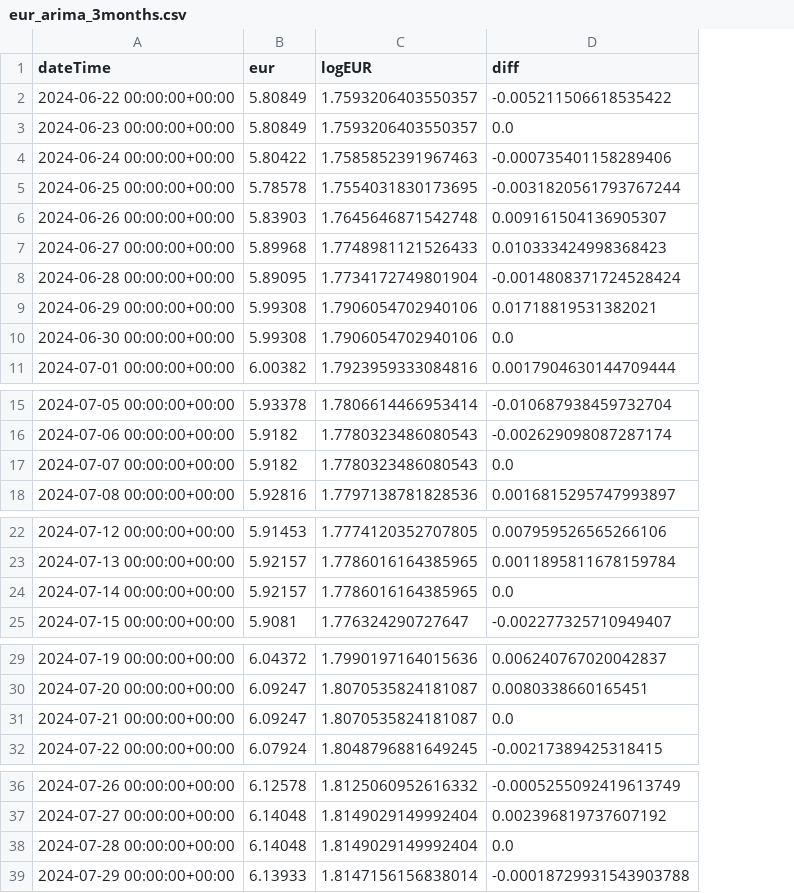
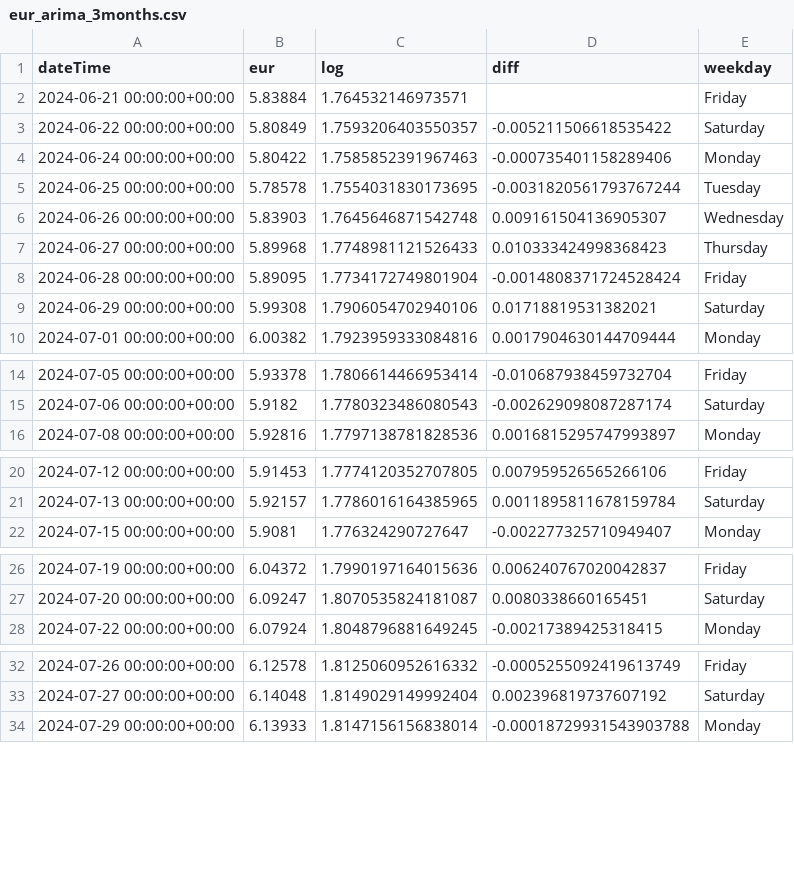
Before and after one commit to tassiaaccioly/rxchange, a CSV file: scripts/datasets/arima_ready/eur_arima_3months.csv, drawn as a sheet; only a part is shown, gaps mark what is left out; removed rows and columns are numbered as before the commit, all else as after; the diff covers the shown part only; the diff names each change by its address in the sheet, - before the commit and + after, or states it on an @@ line.

```diff
--- a/scripts/datasets/arima_ready/eur_arima_3months.csv
+++ b/scripts/datasets/arima_ready/eur_arima_3months.csv
+column E (weekday), rows 3-10: Saturday | Monday | Tuesday | Wednesday | Thursday | Friday | Saturday | Monday; rows 14-16: Friday | Saturday | Monday; rows 20-22: Friday | Saturday | Monday; rows 26-28: Friday | Saturday | Monday; rows 32-34: Friday | Saturday | Monday
-C1: logEUR
+C1: log
+row 2: 2024-06-21 00:00:00+00:00 | 5.83884 | 1.764532146973571 |  | Friday
-row 3: 2024-06-23 00:00:00+00:00 | 5.80849 | 1.7593206403550357 | 0.0
-row 10: 2024-06-30 00:00:00+00:00 | 5.99308 | 1.7906054702940106 | 0.0
-row 17: 2024-07-07 00:00:00+00:00 | 5.9182 | 1.7780323486080543 | 0.0
-row 24: 2024-07-14 00:00:00+00:00 | 5.92157 | 1.7786016164385965 | 0.0
-row 31: 2024-07-21 00:00:00+00:00 | 6.09247 | 1.8070535824181087 | 0.0
-row 38: 2024-07-28 00:00:00+00:00 | 6.14048 | 1.8149029149992404 | 0.0
```
Also changed, not shown: 7 removed rows elsewhere in this file, scripts/datasets/arima_ready/usd_arima_3months.csv.
